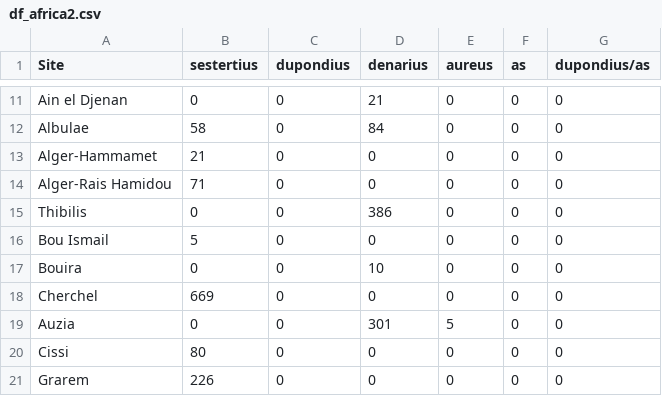
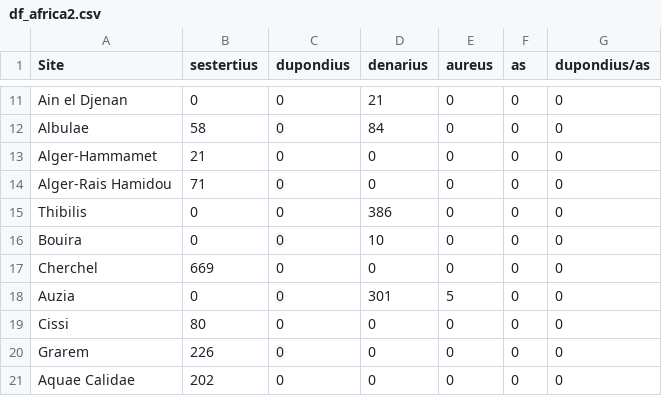
Before and after one commit to mondoboia/numismatic_distribution, a CSV file: df_africa2.csv, drawn as a sheet; only a part is shown, gaps mark what is left out; the shorter side is filled out with more unchanged rows; the diff names each change by its address in the sheet, - before the commit and + after, or states it on an @@ line.

```diff
--- a/df_africa2.csv
+++ b/df_africa2.csv
-row 16: Bou Ismail | 5 | 0 | 0 | 0 | 0 | 0
```
Also changed, not shown: df_africa1_out.csv, df_africa3.csv, 3 other files.
